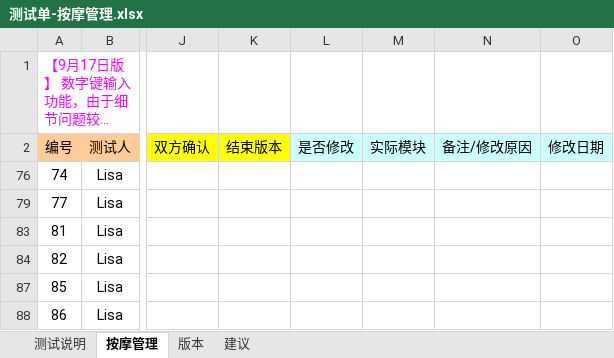
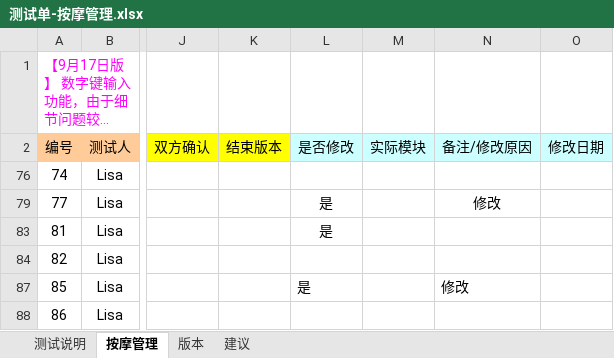
Before and after one commit to huclengyue/JH968, an Excel workbook: bugs_list/测试单-按摩管理.xlsx, sheet 按摩管理, drawn as a sheet; only a part is shown, gaps mark what is left out; long unchanged cells end in …; values as stored, in another font and other column widths than the file's, no borders; conditional formats not drawn; the diff names each change by its address in the sheet, - before the commit and + after, or states it on an @@ line.

```diff
--- a/bugs_list/测试单-按摩管理.xlsx (sheet 按摩管理)
+++ b/bugs_list/测试单-按摩管理.xlsx (sheet 按摩管理)
-L79 (是否修改): (empty)
+L79 (是否修改): 是
-N79 (备注/修改原因): (empty)
+N79 (备注/修改原因): 修改
-L83 (是否修改): (empty)
+L83 (是否修改): 是
-L87 (是否修改): (empty)
+L87 (是否修改): 是
-N87 (备注/修改原因): (empty)
+N87 (备注/修改原因): 修改
```
Also changed, not shown: 3 other files.
